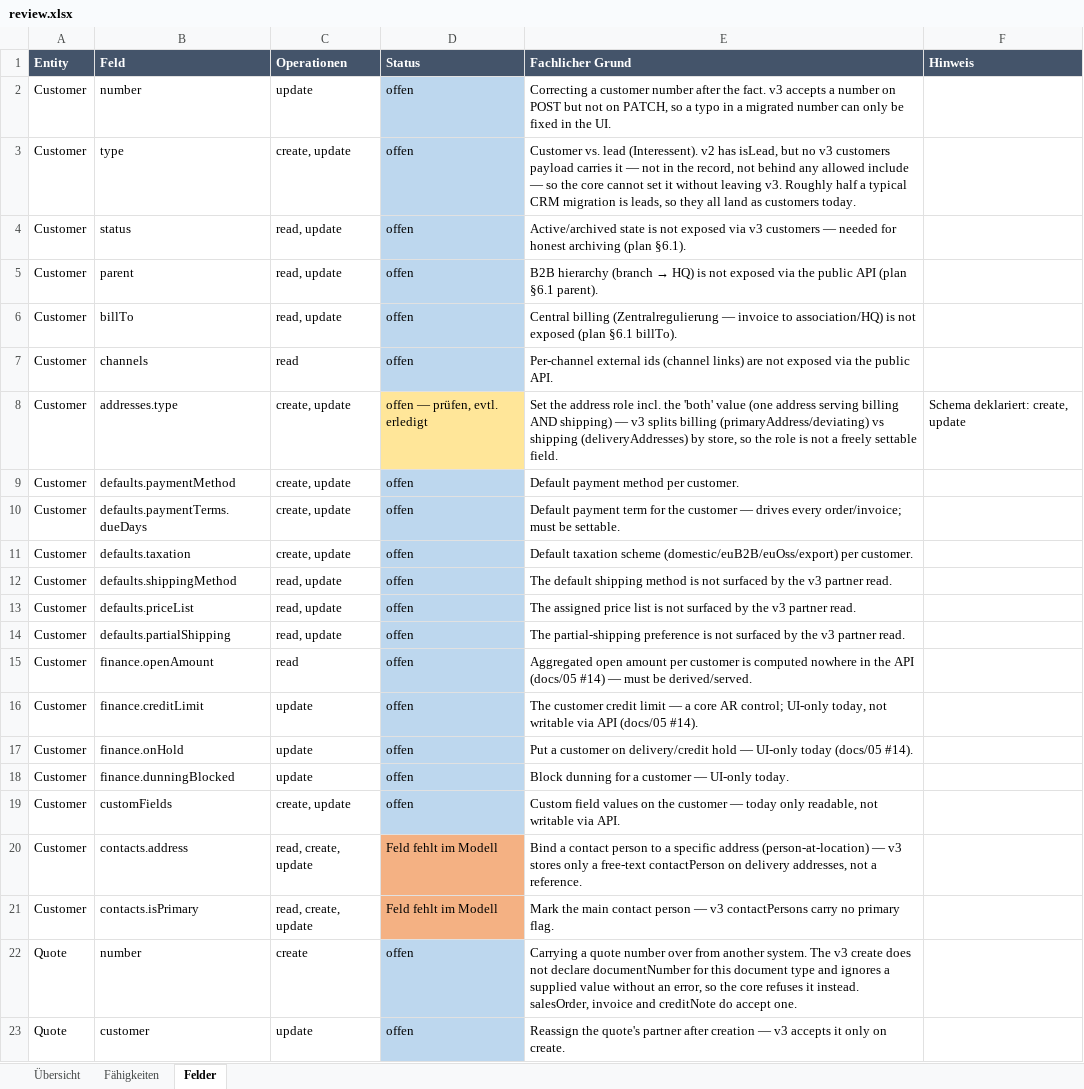
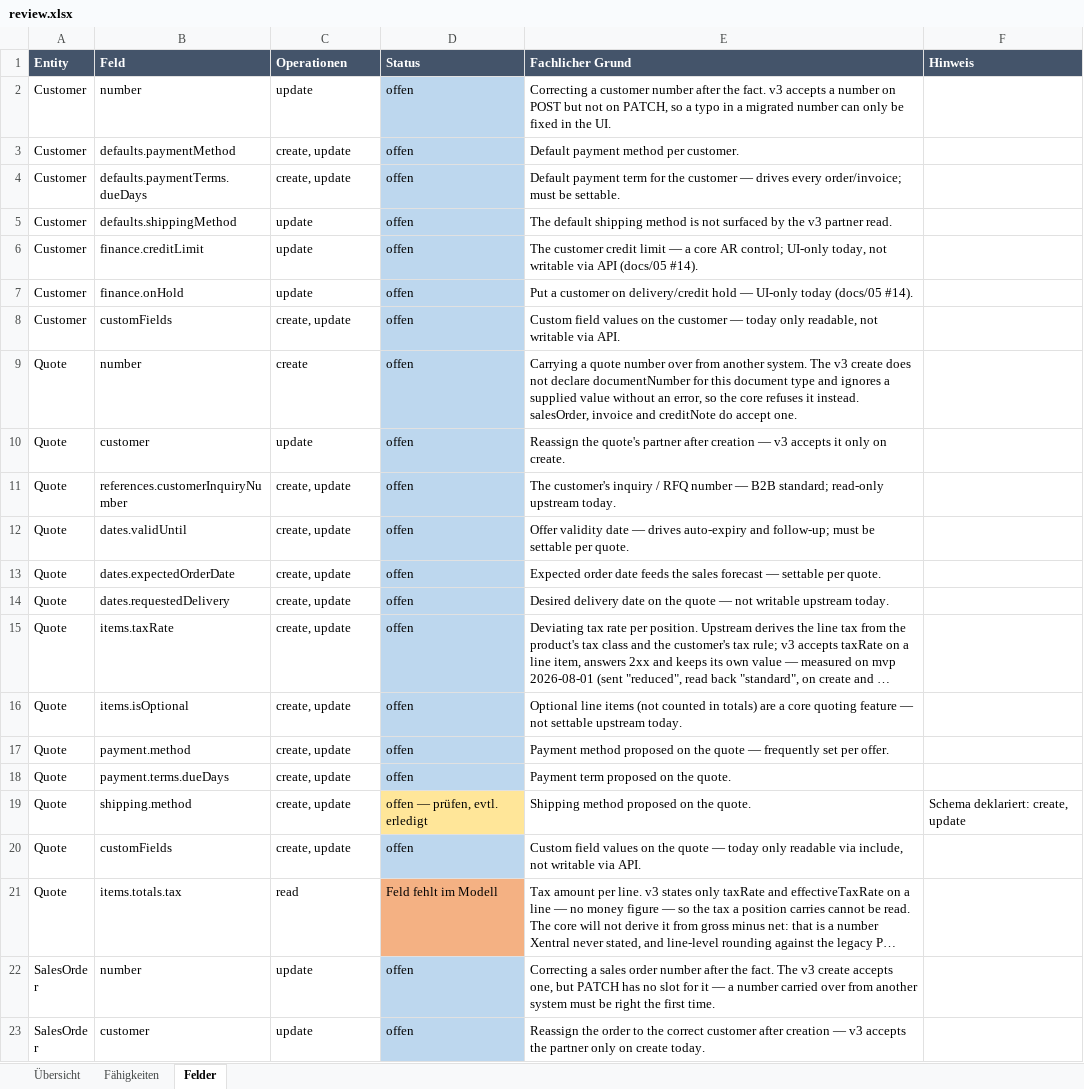
Before and after one commit to xentral/agent-cores, an Excel workbook: cores/agentos_neo_xentral/review.xlsx, sheet Felder, drawn as a sheet; only a part is shown; the shorter side is filled out with more unchanged rows; long unchanged cells end in …; values as stored, in another font and other column widths than the file's, no borders; removed rows and columns are numbered as before the commit, all else as after; the diff names each change by its address in the sheet, - before the commit and + after, or states it on an @@ line.

Commit message:
review(neo-xentral): Customer is the first entity signed off (#110)
Twenty recorded gaps went through one by one; seven survive. Kept: correcting the
customer number after the fact, the three defaults that steer every document
(payment method, payment term, shipping method), the two AR controls (credit limit and
delivery hold), and writable custom fields — the last because migrations put foreign
keys there. Dropped: lead-vs-customer, archiving, the B2B hierarchy and central billing,
channel links, the address role, the tax-scheme default, price list, partial shipping,
the aggregated open amount, the dunning block, and both contact-person gaps.

Two of the twenty turned out to be wrong about the core rather than about Xentral, and
the reviewer caught both:

* `defaults.shippingMethod` claimed the v3 partner read does not surface it. It does —
  `map_read` maps it from `fulfillment.shippingMethod`. The live verdict was
  `unobserved`, which means no sampled customer carried one, not that the field is
  absent. The gap is narrowed to `update`.
* `type` claimed no v3 response carries the lead flag, while `map_read` reads `type`
  straight off the partner record. Dropped on the reviewer's decision, but the premise
  was already shaky.

Eight fields leave the model with their gaps, all of them hard-coded `None` in
`map_read` and therefore always null in `describe`: `status`, `parent`, `billTo`,
`channels`, `finance.openAmount`, `finance.dunningBlocked`, `defaults.priceList`,
`defaults.partialShipping`. A field that is always null is not an empty value — it is a
promise the entity does not keep, and a reader takes it for something merely unset on
THIS record. `finance.dunningBlocked` went for a second reason: the reviewer says
Xentral has no such control at all, so the gap's premise was wrong too.

Customer drops from 80 fields to 68, and its backlog from 20 entries to 7. Overall
backlog 183 -> 170.

`reviewed: 2026-08-09` — the first entity in the file that carries a date. From here the
block is a specification rather than an adoption.

Two tests followed the removals rather than being deleted: the one asserting three
fields stay null now asserts they are not described at all, and the lead-flag test keeps
its read-only assertion and loses the wish. Full suite 1074 passed, 27 skipped;
validate_cores OK; ruff clean.

Co-authored-by: s <s@l>

```diff
--- a/cores/agentos_neo_xentral/review.xlsx (sheet Felder)
+++ b/cores/agentos_neo_xentral/review.xlsx (sheet Felder)
-row 3: Customer | type | create, update | offen | Customer vs. lead (Interessent). v2 has isLead, but no v3 customers payload carries it — not in the record, not behind any allowed include — so the core cannot set it without leaving v3. Roughly half a typical CRM migration is leads, so they all land as customers today.
-row 4: Customer | status | read, update | offen | Active/archived state is not exposed via v3 customers — needed for honest archiving (plan §6.1).
-row 5: Customer | parent | read, update | offen | B2B hierarchy (branch → HQ) is not exposed via the public API (plan §6.1 parent).
-row 6: Customer | billTo | read, update | offen | Central billing (Zentralregulierung — invoice to association/HQ) is not exposed (plan §6.1 billTo).
-row 7: Customer | channels | read | offen | Per-channel external ids (channel links) are not exposed via the public API.
-row 8: Customer | addresses.type | create, update | offen — prüfen, evtl. erledigt | Set the address role incl. the 'both' value (one address serving billing AND shipping) — v3 splits billing (primaryAddress/deviating) vs shipping (deliveryAddresses) by store, so the role is not a freely settable field. | Schema deklariert: create, update
-row 11: Customer | defaults.taxation | create, update | offen | Default taxation scheme (domestic/euB2B/euOss/export) per customer.
-C5 (Operationen): read, update
+C5 (Operationen): update
-row 13: Customer | defaults.priceList | read, update | offen | The assigned price list is not surfaced by the v3 partner read.
-row 14: Customer | defaults.partialShipping | read, update | offen | The partial-shipping preference is not surfaced by the v3 partner read.
-row 15: Customer | finance.openAmount | read | offen | Aggregated open amount per customer is computed nowhere in the API (docs/05 #14) — must be derived/served.
-row 18: Customer | finance.dunningBlocked | update | offen | Block dunning for a customer — UI-only today.
-row 20: Customer | contacts.address | read, create, update | Feld fehlt im Modell | Bind a contact person to a specific address (person-at-location) — v3 stores only a free-text contactPerson on delivery addresses, not a reference.
-row 21: Customer | contacts.isPrimary | read, create, update | Feld fehlt im Modell | Mark the main contact person — v3 contactPersons carry no primary flag.
```
Also changed, not shown: sheet Übersicht, 8 other files.
